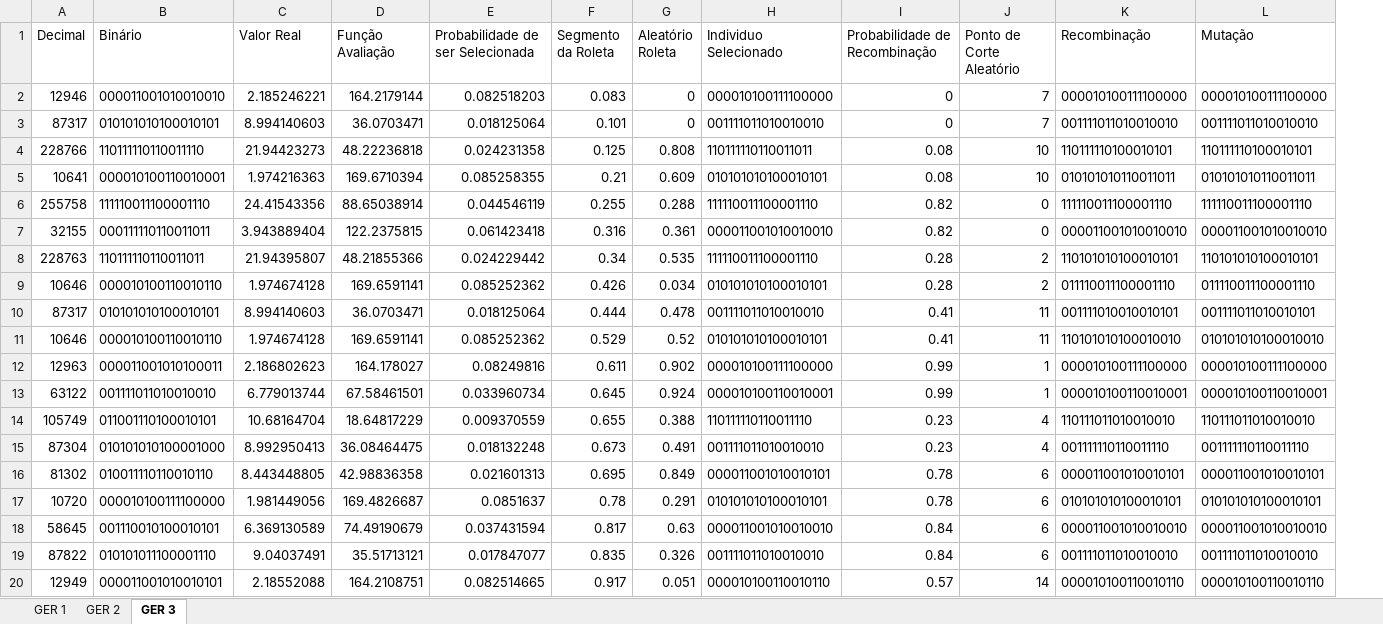
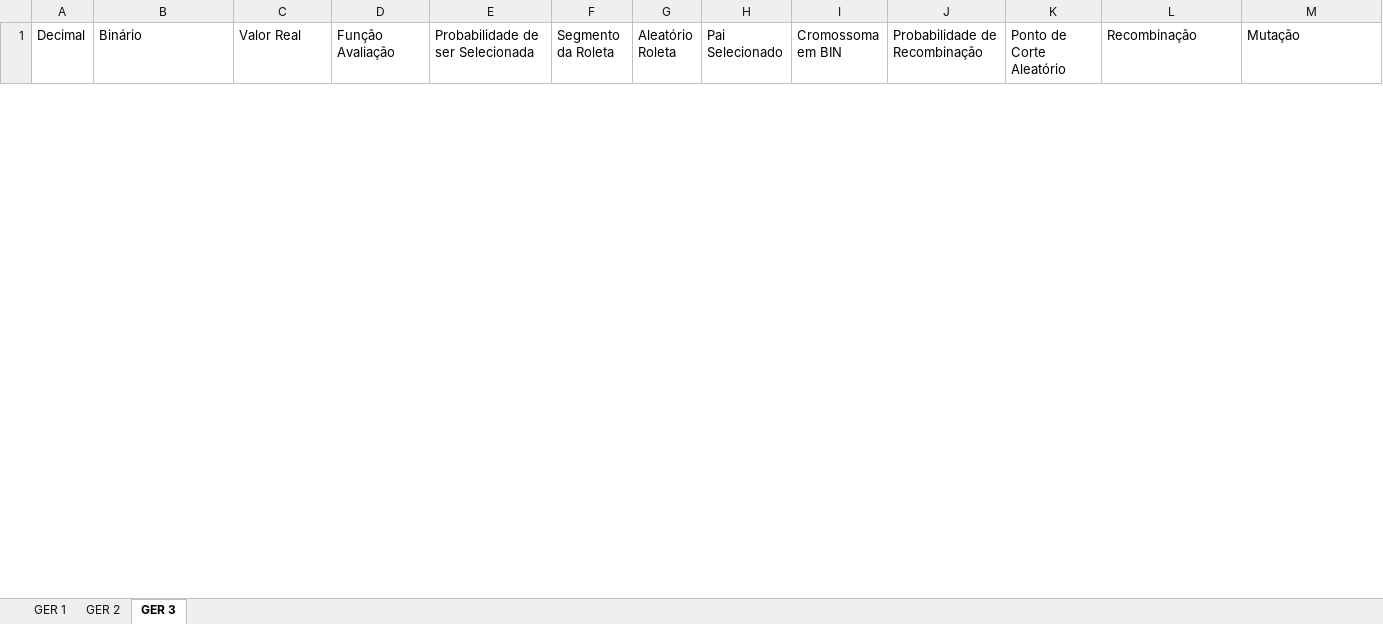
Before and after one commit to carv3l/IA_AlgoritmoGenetico, an Excel workbook: GA.xlsx, sheet GER 3, drawn as a sheet; only a part is shown; values as stored, in another font and other column widths than the file's, no borders; removed rows and columns are numbered as before the commit, all else as after; the diff covers the shown part only; the diff names each change by its address in the sheet, - before the commit and + after, or states it on an @@ line.

```diff
--- a/GA.xlsx (sheet GER 3)
+++ b/GA.xlsx (sheet GER 3)
-column H (Individuo Selecionado), empty
+column H (Pai Selecionado), empty
+column I (Cromossoma em BIN), empty
-row 2: 12946 | 000011001010010010 | 2.185246221 | 164.2179144 | 0.082518203 | 0.083 | 0 | 000010100111100000 | 0 | 7 | 000010100111100000 | 000010100111100000
-row 3: 87317 | 010101010100010101 | 8.994140603 | 36.0703471 | 0.018125064 | 0.101 | 0 | 001111011010010010 | 0 | 7 | 001111011010010010 | 001111011010010010
-row 4: 228766 | 110111110110011110 | 21.94423273 | 48.22236818 | 0.024231358 | 0.125 | 0.808 | 110111110110011011 | 0.08 | 10 | 110111110100010101 | 110111110100010101
-row 5: 10641 | 000010100110010001 | 1.974216363 | 169.6710394 | 0.085258355 | 0.21 | 0.609 | 010101010100010101 | 0.08 | 10 | 010101010110011011 | 010101010110011011
-row 6: 255758 | 111110011100001110 | 24.41543356 | 88.65038914 | 0.044546119 | 0.255 | 0.288 | 111110011100001110 | 0.82 | 0 | 111110011100001110 | 111110011100001110
-row 7: 32155 | 000111110110011011 | 3.943889404 | 122.2375815 | 0.061423418 | 0.316 | 0.361 | 000011001010010010 | 0.82 | 0 | 000011001010010010 | 000011001010010010
-row 8: 228763 | 110111110110011011 | 21.94395807 | 48.21855366 | 0.024229442 | 0.34 | 0.535 | 111110011100001110 | 0.28 | 2 | 110101010100010101 | 110101010100010101
-row 9: 10646 | 000010100110010110 | 1.974674128 | 169.6591141 | 0.085252362 | 0.426 | 0.034 | 010101010100010101 | 0.28 | 2 | 011110011100001110 | 011110011100001110
-row 10: 87317 | 010101010100010101 | 8.994140603 | 36.0703471 | 0.018125064 | 0.444 | 0.478 | 001111011010010010 | 0.41 | 11 | 001111010010010101 | 001111011010010101
-row 11: 10646 | 000010100110010110 | 1.974674128 | 169.6591141 | 0.085252362 | 0.529 | 0.52 | 010101010100010101 | 0.41 | 11 | 110101010100010010 | 010101010100010010
-row 12: 12963 | 000011001010100011 | 2.186802623 | 164.178027 | 0.08249816 | 0.611 | 0.902 | 000010100111100000 | 0.99 | 1 | 000010100111100000 | 000010100111100000
-row 13: 63122 | 001111011010010010 | 6.779013744 | 67.58461501 | 0.033960734 | 0.645 | 0.924 | 000010100110010001 | 0.99 | 1 | 000010100110010001 | 000010100110010001
-row 14: 105749 | 011001110100010101 | 10.68164704 | 18.64817229 | 0.009370559 | 0.655 | 0.388 | 110111110110011110 | 0.23 | 4 | 110111011010010010 | 110111011010010010
-row 15: 87304 | 010101010100001000 | 8.992950413 | 36.08464475 | 0.018132248 | 0.673 | 0.491 | 001111011010010010 | 0.23 | 4 | 001111110110011110 | 001111110110011110
-row 16: 81302 | 010011110110010110 | 8.443448805 | 42.98836358 | 0.021601313 | 0.695 | 0.849 | 000011001010010101 | 0.78 | 6 | 000011001010010101 | 000011001010010101
-row 17: 10720 | 000010100111100000 | 1.981449056 | 169.4826687 | 0.0851637 | 0.78 | 0.291 | 010101010100010101 | 0.78 | 6 | 010101010100010101 | 010101010100010101
-row 18: 58645 | 001110010100010101 | 6.369130589 | 74.49190679 | 0.037431594 | 0.817 | 0.63 | 000011001010010010 | 0.84 | 6 | 000011001010010010 | 000011001010010010
-row 19: 87822 | 010101011100001110 | 9.04037491 | 35.51713121 | 0.017847077 | 0.835 | 0.326 | 001111011010010010 | 0.84 | 6 | 001111011010010010 | 001111011010010010
-row 20: 12949 | 000011001010010101 | 2.18552088 | 164.2108751 | 0.082514665 | 0.917 | 0.051 | 000010100110010110 | 0.57 | 14 | 000010100110010110 | 000010100110010110
```
Also changed, not shown: 20 added rows and 1 removed row elsewhere in this sheet, sheet GER 1, sheet GER 2.
